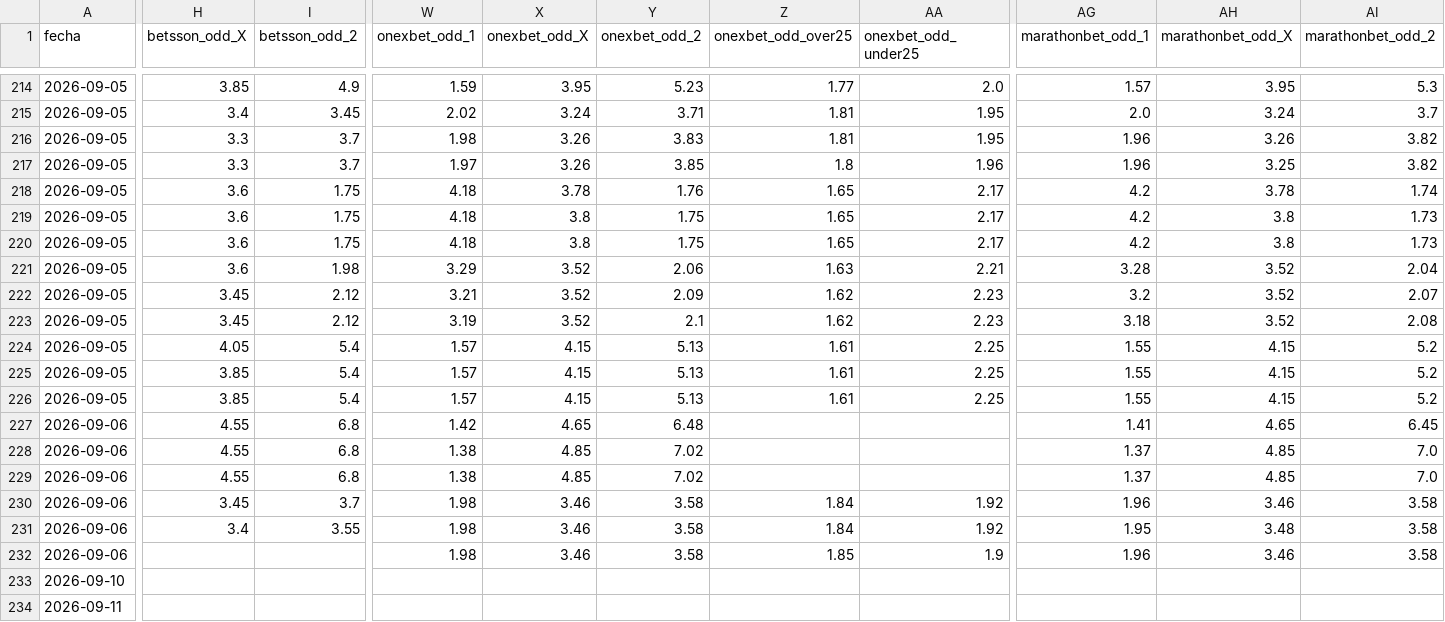
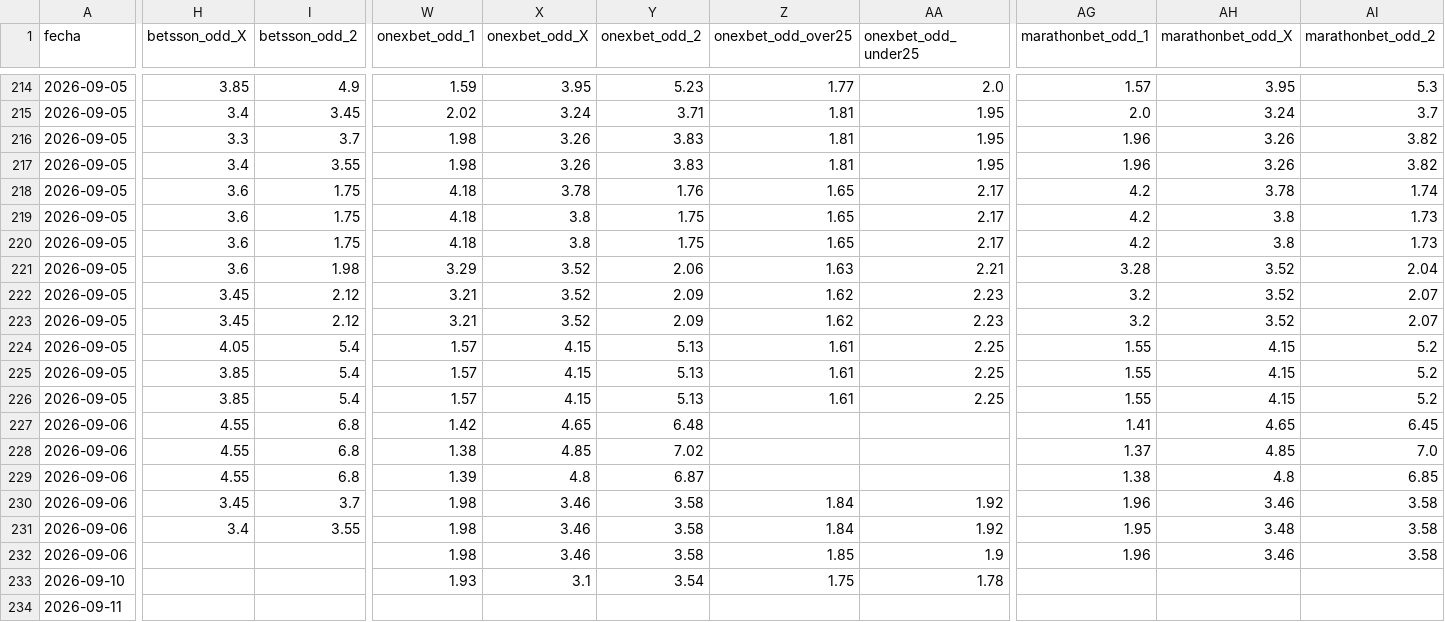
Before and after one commit to MauCarVaz1995/LigaMX, a CSV file: data/processed/odds_ligamx.csv, drawn as a sheet; only a part is shown, gaps mark what is left out; the diff covers the shown part only; the diff names each change by its address in the sheet, - before the commit and + after, or states it on an @@ line.

```diff
--- a/data/processed/odds_ligamx.csv
+++ b/data/processed/odds_ligamx.csv
-H217 (betsson_odd_X): 3.3
+H217 (betsson_odd_X): 3.4
-I217 (betsson_odd_2): 3.7
+I217 (betsson_odd_2): 3.55
-W217 (onexbet_odd_1): 1.97
+W217 (onexbet_odd_1): 1.98
-Y217 (onexbet_odd_2): 3.85
+Y217 (onexbet_odd_2): 3.83
-Z217 (onexbet_odd_over25): 1.8
+Z217 (onexbet_odd_over25): 1.81
-AA217 (onexbet_odd_under25): 1.96
+AA217 (onexbet_odd_under25): 1.95
-AH217 (marathonbet_odd_X): 3.25
+AH217 (marathonbet_odd_X): 3.26
-W223 (onexbet_odd_1): 3.19
+W223 (onexbet_odd_1): 3.21
-Y223 (onexbet_odd_2): 2.1
+Y223 (onexbet_odd_2): 2.09
-AG223 (marathonbet_odd_1): 3.18
+AG223 (marathonbet_odd_1): 3.2
-AI223 (marathonbet_odd_2): 2.08
+AI223 (marathonbet_odd_2): 2.07
-W229 (onexbet_odd_1): 1.38
+W229 (onexbet_odd_1): 1.39
-X229 (onexbet_odd_X): 4.85
+X229 (onexbet_odd_X): 4.8
-Y229 (onexbet_odd_2): 7.02
+Y229 (onexbet_odd_2): 6.87
-AG229 (marathonbet_odd_1): 1.37
+AG229 (marathonbet_odd_1): 1.38
-AH229 (marathonbet_odd_X): 4.85
+AH229 (marathonbet_odd_X): 4.8
-AI229 (marathonbet_odd_2): 7.0
+AI229 (marathonbet_odd_2): 6.85
-W233 (onexbet_odd_1): (empty)
+W233 (onexbet_odd_1): 1.93
-X233 (onexbet_odd_X): (empty)
+X233 (onexbet_odd_X): 3.1
-Y233 (onexbet_odd_2): (empty)
+Y233 (onexbet_odd_2): 3.54
-Z233 (onexbet_odd_over25): (empty)
+Z233 (onexbet_odd_over25): 1.75
-AA233 (onexbet_odd_under25): (empty)
+AA233 (onexbet_odd_under25): 1.78
```
Also changed, not shown: 17 edited cells elsewhere in this file, 1 other file.
